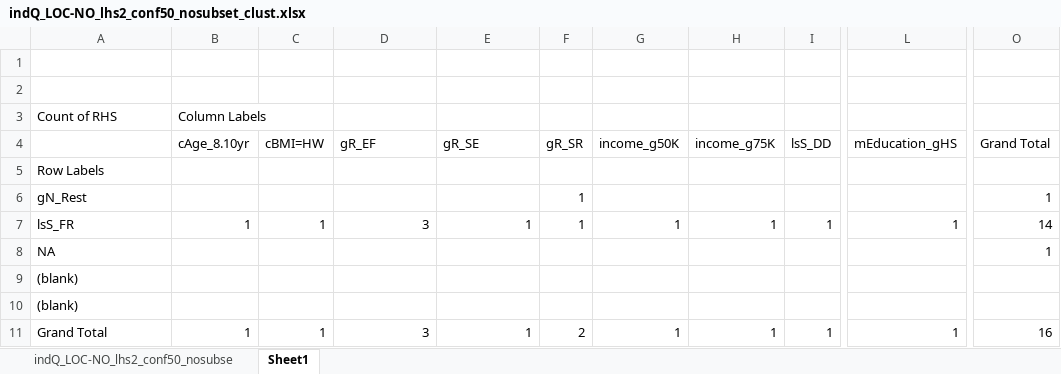
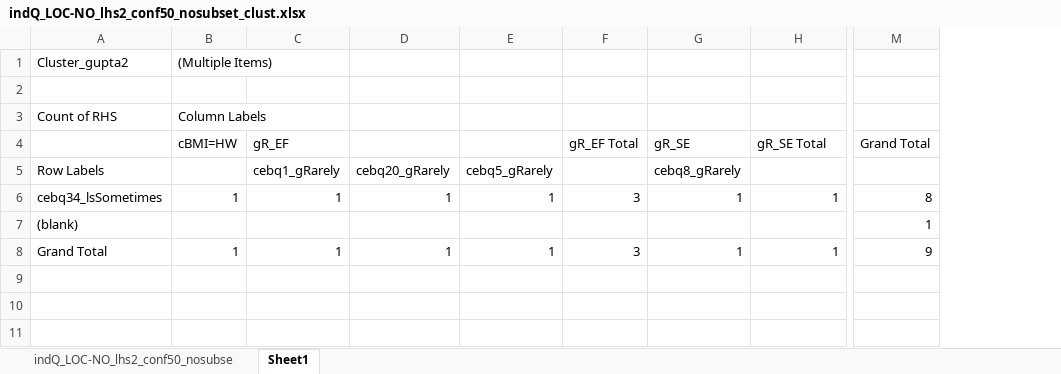
Before and after one commit to alainapearce/LOCeating_AssociationRulesMining, an Excel workbook: ResultsOutput/indQ_LOC-NO_lhs2_conf50_nosubset_clust.xlsx, sheet Sheet1, drawn as a sheet; only a part is shown, gaps mark what is left out; values as stored, in another font and other column widths than the file's, no borders; removed rows and columns are numbered as before the commit, all else as after; rows hold the shown columns only; the diff names each change by its address in the sheet, - before the commit and + after, or states it on an @@ line.

```diff
--- a/ResultsOutput/indQ_LOC-NO_lhs2_conf50_nosubset_clust.xlsx (sheet Sheet1)
+++ b/ResultsOutput/indQ_LOC-NO_lhs2_conf50_nosubset_clust.xlsx (sheet Sheet1)
-column B (cAge_8.10yr), row 3: Column Labels; row 7: 1; row 11: 1
+column D, rows 5-8: cebq20_gRarely | 1 |  | 1
+column E, rows 5-8: cebq5_gRarely | 1 |  | 1
+column F (gR_EF Total), rows 6-8: 3 |  | 3
-column F (gR_SR), row 7: 1; row 11: 2
-column G (income_g50K), row 7: 1; row 11: 1
-column I (lsS_DD), row 7: 1; row 11: 1
-column L (mEducation_gHS), row 7: 1; row 11: 1
+row 1: Cluster_gupta2 | (Multiple Items)
-row 2: (empty)
-B3 (cBMI=HW): (empty)
+B3 (cBMI=HW): Column Labels
-H4: income_g75K
+H4: gR_SE Total
-C5 (gR_EF): (empty)
+C5 (gR_EF): cebq1_gRarely
-G5 (gR_SE): (empty)
+G5 (gR_SE): cebq8_gRarely
-row 6: gN_Rest |  |  |  |  | 1 |  |  |  |  | 1
-A6: lsS_FR
+A6: cebq34_lsSometimes
-C6 (gR_EF): 3
+C6 (gR_EF): 1
-M6 (Grand Total): 14
+M6 (Grand Total): 8
-A7: NA
+A7: (blank)
-row 9: (blank)
-row 10: (blank)
-C8 (gR_EF): 3
+C8 (gR_EF): 1
-M8 (Grand Total): 16
+M8 (Grand Total): 9
```
Also changed, not shown: sheet indQ_LOC-NO_lhs2_conf50_nosubse, 23 other files.
